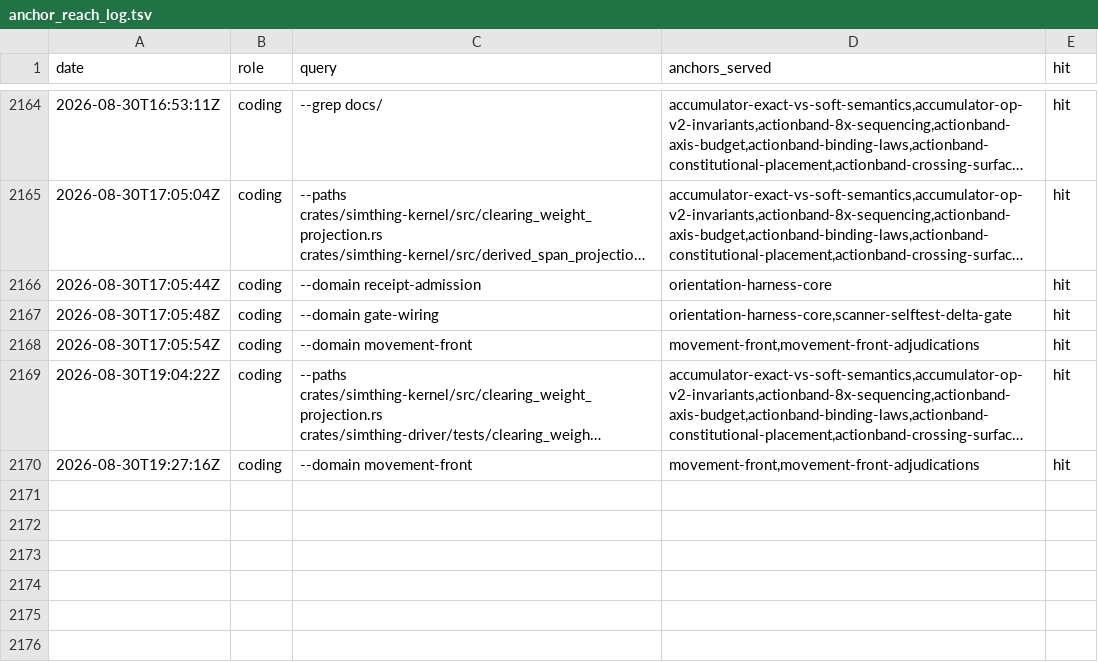
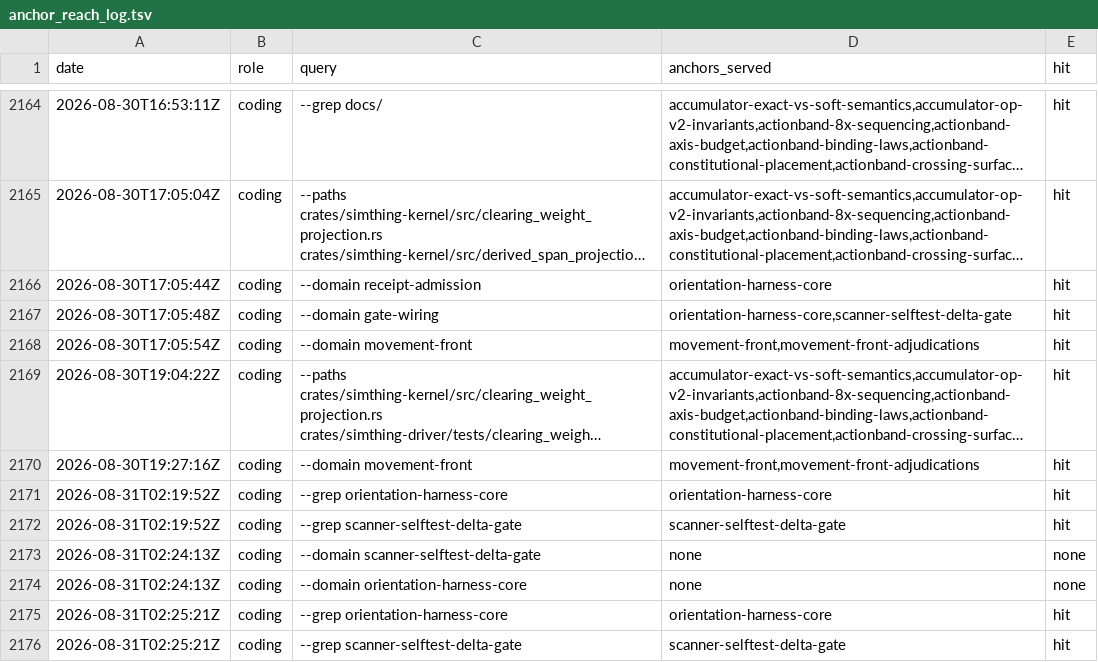
Before and after one commit to khorum08/SimThing, a TSV file: scripts/ci/anchor_reach_log.tsv, drawn as a sheet; only a part is shown, gaps mark what is left out; long unchanged cells end in …; the diff names each change by its address in the sheet, - before the commit and + after, or states it on an @@ line.

```diff
--- a/scripts/ci/anchor_reach_log.tsv
+++ b/scripts/ci/anchor_reach_log.tsv
+row 2171: 2026-08-31T02:19:52Z | coding | --grep orientation-harness-core | orientation-harness-core | hit
+row 2172: 2026-08-31T02:19:52Z | coding | --grep scanner-selftest-delta-gate | scanner-selftest-delta-gate | hit
+row 2173: 2026-08-31T02:24:13Z | coding | --domain scanner-selftest-delta-gate | none | none
+row 2174: 2026-08-31T02:24:13Z | coding | --domain orientation-harness-core | none | none
+row 2175: 2026-08-31T02:25:21Z | coding | --grep orientation-harness-core | orientation-harness-core | hit
+row 2176: 2026-08-31T02:25:21Z | coding | --grep scanner-selftest-delta-gate | scanner-selftest-delta-gate | hit
```
Also changed, not shown: scripts/ci/closeout_artifacts.tsv, scripts/ci/test_inventory.tsv, 7 other files.
